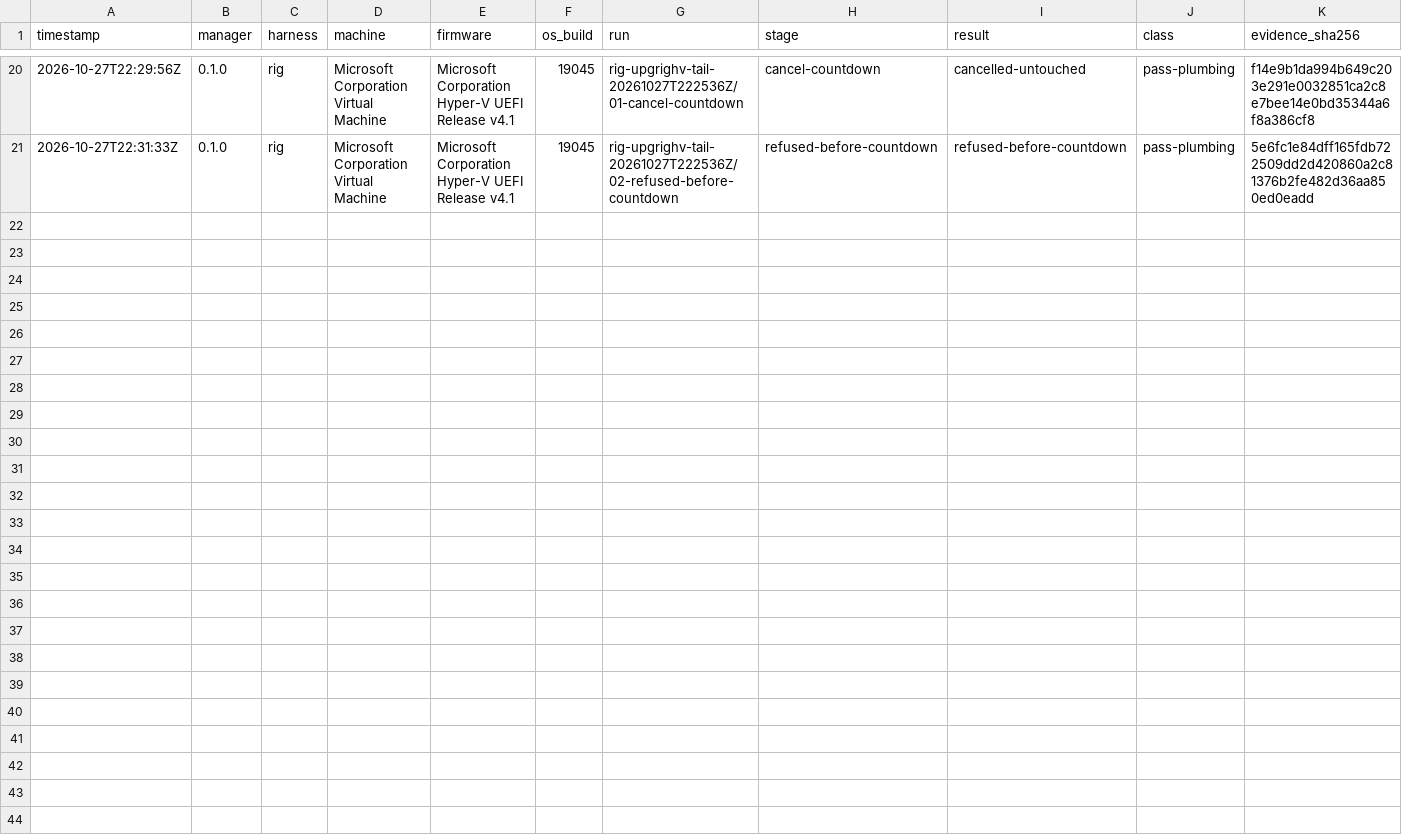
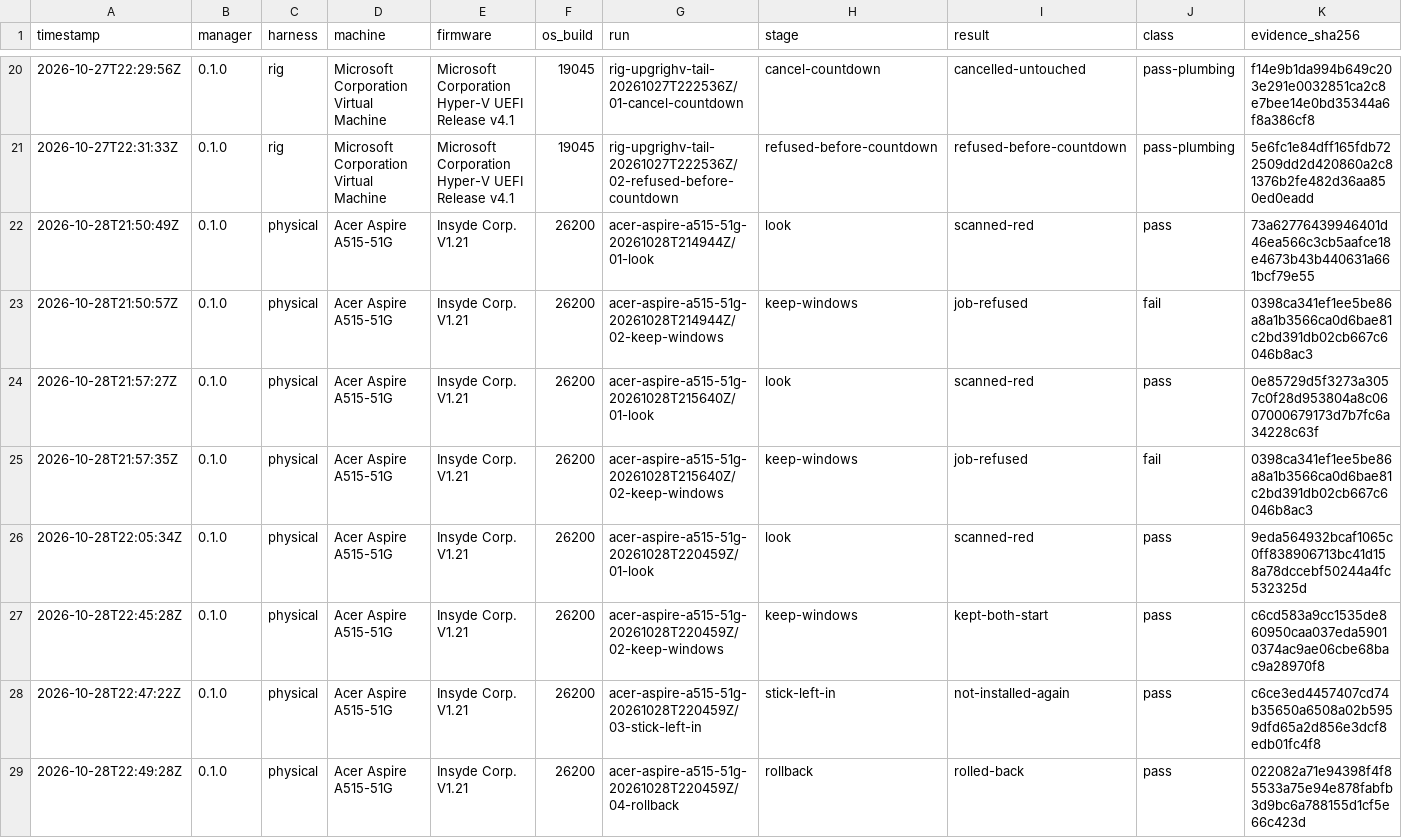
Before and after one commit to addlatt/upgrade_, a CSV file: docs/validation-results/oneclick-runs.csv, drawn as a sheet; only a part is shown, gaps mark what is left out; rows hold the shown columns only; the diff covers the shown part only; the diff names each change by its address in the sheet, - before the commit and + after, or states it on an @@ line.

```diff
--- a/docs/validation-results/oneclick-runs.csv
+++ b/docs/validation-results/oneclick-runs.csv
+row 22: 2026-10-28T21:50:49Z | 0.1.0 | physical | Acer Aspire A515-51G | Insyde Corp. V1.21 | 26200 | acer-aspire-a515-51g-20261028T214944Z/01-look | look | scanned-red | pass | 73a62776439946401d46ea566c3cb5aafce18e4673b43b440631a661bcf79e55
+row 23: 2026-10-28T21:50:57Z | 0.1.0 | physical | Acer Aspire A515-51G | Insyde Corp. V1.21 | 26200 | acer-aspire-a515-51g-20261028T214944Z/02-keep-windows | keep-windows | job-refused | fail | 0398ca341ef1ee5be86a8a1b3566ca0d6bae81c2bd391db02cb667c6046b8ac3
+row 24: 2026-10-28T21:57:27Z | 0.1.0 | physical | Acer Aspire A515-51G | Insyde Corp. V1.21 | 26200 | acer-aspire-a515-51g-20261028T215640Z/01-look | look | scanned-red | pass | 0e85729d5f3273a3057c0f28d953804a8c0607000679173d7b7fc6a34228c63f
+row 25: 2026-10-28T21:57:35Z | 0.1.0 | physical | Acer Aspire A515-51G | Insyde Corp. V1.21 | 26200 | acer-aspire-a515-51g-20261028T215640Z/02-keep-windows | keep-windows | job-refused | fail | 0398ca341ef1ee5be86a8a1b3566ca0d6bae81c2bd391db02cb667c6046b8ac3
+row 26: 2026-10-28T22:05:34Z | 0.1.0 | physical | Acer Aspire A515-51G | Insyde Corp. V1.21 | 26200 | acer-aspire-a515-51g-20261028T220459Z/01-look | look | scanned-red | pass | 9eda564932bcaf1065c0ff838906713bc41d158a78dccebf50244a4fc532325d
+row 27: 2026-10-28T22:45:28Z | 0.1.0 | physical | Acer Aspire A515-51G | Insyde Corp. V1.21 | 26200 | acer-aspire-a515-51g-20261028T220459Z/02-keep-windows | keep-windows | kept-both-start | pass | c6cd583a9cc1535de860950caa037eda59010374ac9ae06cbe68bac9a28970f8
+row 28: 2026-10-28T22:47:22Z | 0.1.0 | physical | Acer Aspire A515-51G | Insyde Corp. V1.21 | 26200 | acer-aspire-a515-51g-20261028T220459Z/03-stick-left-in | stick-left-in | not-installed-again | pass | c6ce3ed4457407cd74b35650a6508a02b5959dfd65a2d856e3dcf8edb01fc4f8
+row 29: 2026-10-28T22:49:28Z | 0.1.0 | physical | Acer Aspire A515-51G | Insyde Corp. V1.21 | 26200 | acer-aspire-a515-51g-20261028T220459Z/04-rollback | rollback | rolled-back | pass | 022082a71e94398f4f85533a75e94e878fabfb3d9bc6a788155d1cf5e66c423d
```
Also changed, not shown: 8 added rows elsewhere in this file.
